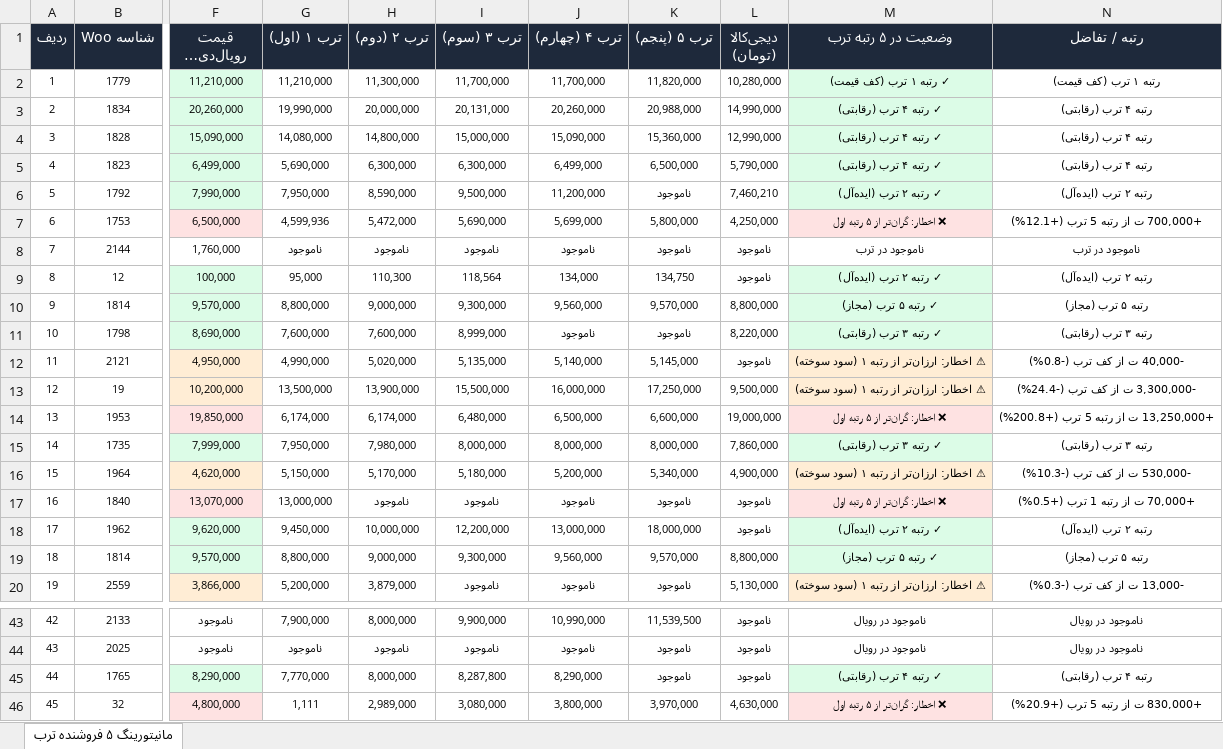
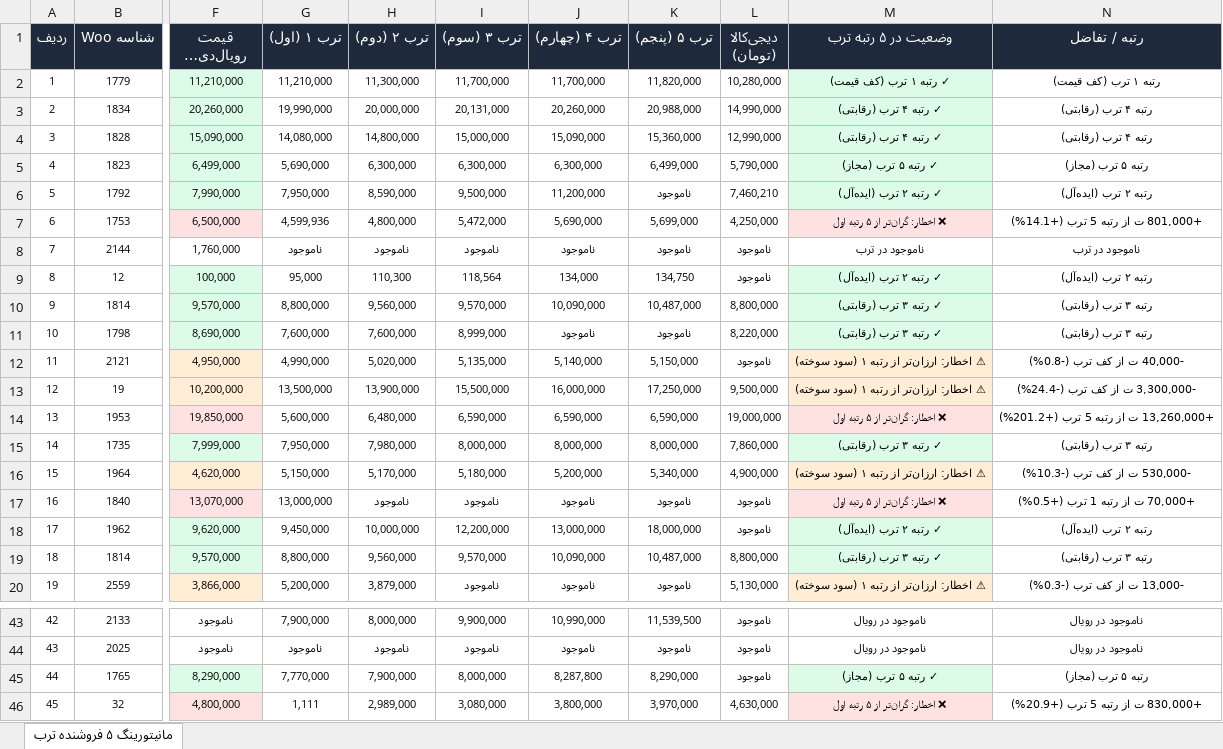
Before and after one commit to pouria-maleki/price-monitor, an Excel workbook: frontend/public/data/گزارش_انبار_قیمت_به_روز.xlsx, sheet مانیتورینگ ۵ فروشنده ترب, drawn as a sheet; only a part is shown, gaps mark what is left out; long unchanged cells end in …; values as stored, in another font and other column widths than the file's, no borders; the diff covers the shown part only; the diff names each change by its address in the sheet, - before the commit and + after, or states it on an @@ line.

```diff
--- a/frontend/public/data/گزارش_انبار_قیمت_به_روز.xlsx (sheet مانیتورینگ ۵ فروشنده ترب)
+++ b/frontend/public/data/گزارش_انبار_قیمت_به_روز.xlsx (sheet مانیتورینگ ۵ فروشنده ترب)
-J5 (ترب ۴ (چهارم)): 6,499,000
+J5 (ترب ۴ (چهارم)): 6,300,000
-K5 (ترب ۵ (پنجم)): 6,500,000
+K5 (ترب ۵ (پنجم)): 6,499,000
-M5 (وضعیت در ۵ رتبه ترب): ✓ رتبه ۴ ترب (رقابتی)
+M5 (وضعیت در ۵ رتبه ترب): ✓ رتبه ۵ ترب (مجاز)
-N5 (رتبه / تفاضل): رتبه ۴ ترب (رقابتی)
+N5 (رتبه / تفاضل): رتبه ۵ ترب (مجاز)
-H7 (ترب ۲ (دوم)): 5,472,000
+H7 (ترب ۲ (دوم)): 4,800,000
-I7 (ترب ۳ (سوم)): 5,690,000
+I7 (ترب ۳ (سوم)): 5,472,000
-J7 (ترب ۴ (چهارم)): 5,699,000
+J7 (ترب ۴ (چهارم)): 5,690,000
-K7 (ترب ۵ (پنجم)): 5,800,000
+K7 (ترب ۵ (پنجم)): 5,699,000
-N7 (رتبه / تفاضل): +700,000 ت از رتبه 5 ترب (+12.1%)
+N7 (رتبه / تفاضل): +801,000 ت از رتبه 5 ترب (+14.1%)
-H10 (ترب ۲ (دوم)): 9,000,000
+H10 (ترب ۲ (دوم)): 9,560,000
-I10 (ترب ۳ (سوم)): 9,300,000
+I10 (ترب ۳ (سوم)): 9,570,000
-J10 (ترب ۴ (چهارم)): 9,560,000
+J10 (ترب ۴ (چهارم)): 10,090,000
-K10 (ترب ۵ (پنجم)): 9,570,000
+K10 (ترب ۵ (پنجم)): 10,487,000
-M10 (وضعیت در ۵ رتبه ترب): ✓ رتبه ۵ ترب (مجاز)
+M10 (وضعیت در ۵ رتبه ترب): ✓ رتبه ۳ ترب (رقابتی)
-N10 (رتبه / تفاضل): رتبه ۵ ترب (مجاز)
+N10 (رتبه / تفاضل): رتبه ۳ ترب (رقابتی)
-K12 (ترب ۵ (پنجم)): 5,145,000
+K12 (ترب ۵ (پنجم)): 5,150,000
-G14 (ترب ۱ (اول)): 6,174,000
+G14 (ترب ۱ (اول)): 5,600,000
-H14 (ترب ۲ (دوم)): 6,174,000
+H14 (ترب ۲ (دوم)): 6,480,000
-I14 (ترب ۳ (سوم)): 6,480,000
+I14 (ترب ۳ (سوم)): 6,590,000
-J14 (ترب ۴ (چهارم)): 6,500,000
+J14 (ترب ۴ (چهارم)): 6,590,000
-K14 (ترب ۵ (پنجم)): 6,600,000
+K14 (ترب ۵ (پنجم)): 6,590,000
-N14 (رتبه / تفاضل): +13,250,000 ت از رتبه 5 ترب (+200.8%)
+N14 (رتبه / تفاضل): +13,260,000 ت از رتبه 5 ترب (+201.2%)
-H19 (ترب ۲ (دوم)): 9,000,000
+H19 (ترب ۲ (دوم)): 9,560,000
-I19 (ترب ۳ (سوم)): 9,300,000
+I19 (ترب ۳ (سوم)): 9,570,000
-J19 (ترب ۴ (چهارم)): 9,560,000
+J19 (ترب ۴ (چهارم)): 10,090,000
-K19 (ترب ۵ (پنجم)): 9,570,000
+K19 (ترب ۵ (پنجم)): 10,487,000
-M19 (وضعیت در ۵ رتبه ترب): ✓ رتبه ۵ ترب (مجاز)
+M19 (وضعیت در ۵ رتبه ترب): ✓ رتبه ۳ ترب (رقابتی)
-N19 (رتبه / تفاضل): رتبه ۵ ترب (مجاز)
+N19 (رتبه / تفاضل): رتبه ۳ ترب (رقابتی)
-H45 (ترب ۲ (دوم)): 8,000,000
+H45 (ترب ۲ (دوم)): 7,900,000
-I45 (ترب ۳ (سوم)): 8,287,800
+I45 (ترب ۳ (سوم)): 8,000,000
-J45 (ترب ۴ (چهارم)): 8,290,000
+J45 (ترب ۴ (چهارم)): 8,287,800
-K45 (ترب ۵ (پنجم)): ناموجود
+K45 (ترب ۵ (پنجم)): 8,290,000
-M45 (وضعیت در ۵ رتبه ترب): ✓ رتبه ۴ ترب (رقابتی)
+M45 (وضعیت در ۵ رتبه ترب): ✓ رتبه ۵ ترب (مجاز)
-N45 (رتبه / تفاضل): رتبه ۴ ترب (رقابتی)
+N45 (رتبه / تفاضل): رتبه ۵ ترب (مجاز)
```
Also changed, not shown: 32 edited cells elsewhere in this sheet, data/گزارش_انبار_قیمت_به_روز.xlsx, گزارش_انبار_قیمت_به_روز.xlsx, 4 other files.
